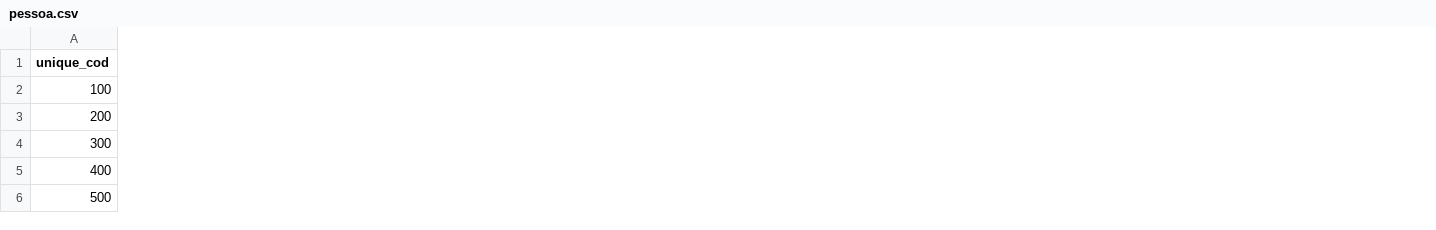
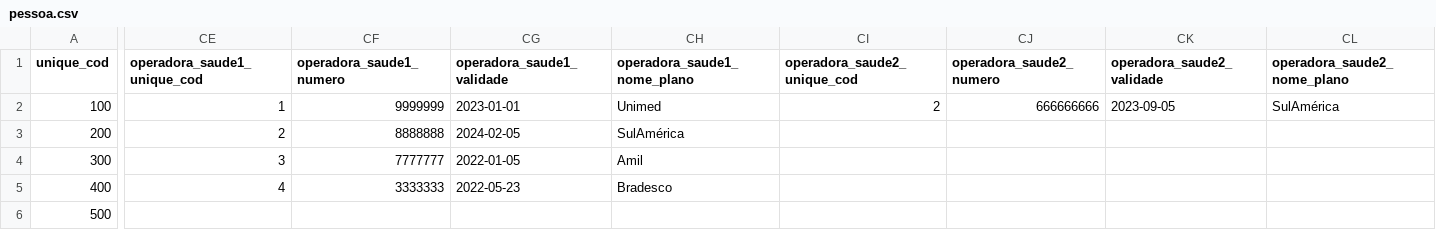
Before and after one commit to ebrain-clinic/tech-docs, a CSV file: docs/arquivos_exemplos/pessoa.csv, drawn as a sheet; only a part is shown, gaps mark what is left out; the diff covers the shown part only; the diff names each change by its address in the sheet, - before the commit and + after, or states it on an @@ line.

Commit message:
atualizando csv com planos de saúde

```diff
--- a/docs/arquivos_exemplos/pessoa.csv
+++ b/docs/arquivos_exemplos/pessoa.csv
+column CE (operadora_saude1_unique_cod), rows 2-5: 1 | 2 | 3 | 4
+column CF (operadora_saude1_numero), rows 2-5: 9999999 | 8888888 | 7777777 | 3333333
+column CG (operadora_saude1_validade), rows 2-5: 2023-01-01 | 2024-02-05 | 2022-01-05 | 2022-05-23
+column CH (operadora_saude1_nome_plano), rows 2-5: Unimed | SulAmérica | Amil | Bradesco
+column CI (operadora_saude2_unique_cod), row 2: 2
+column CJ (operadora_saude2_numero), row 2: 666666666
+column CK (operadora_saude2_validade), row 2: 2023-09-05
+column CL (operadora_saude2_nome_plano), row 2: SulAmérica
```
Also changed, not shown: 4 added columns elsewhere in this file.
